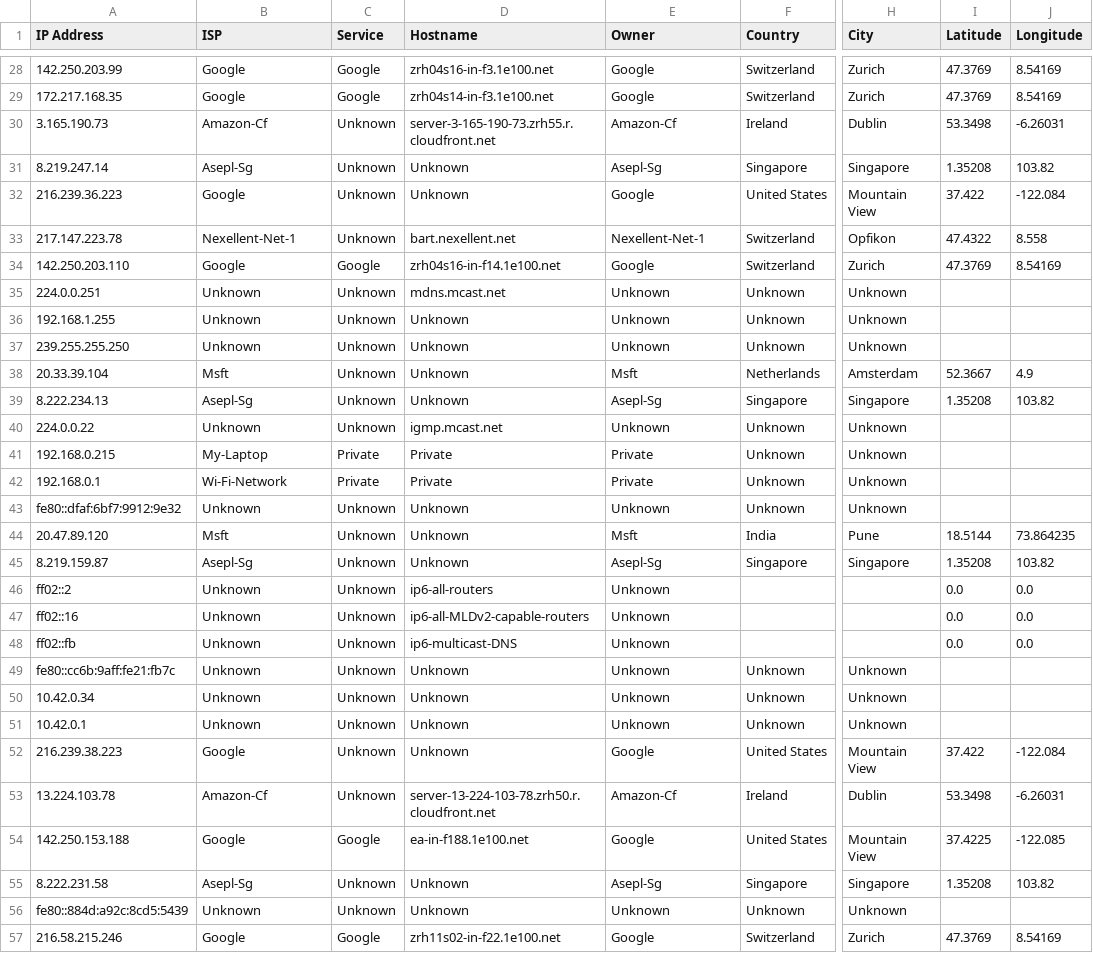
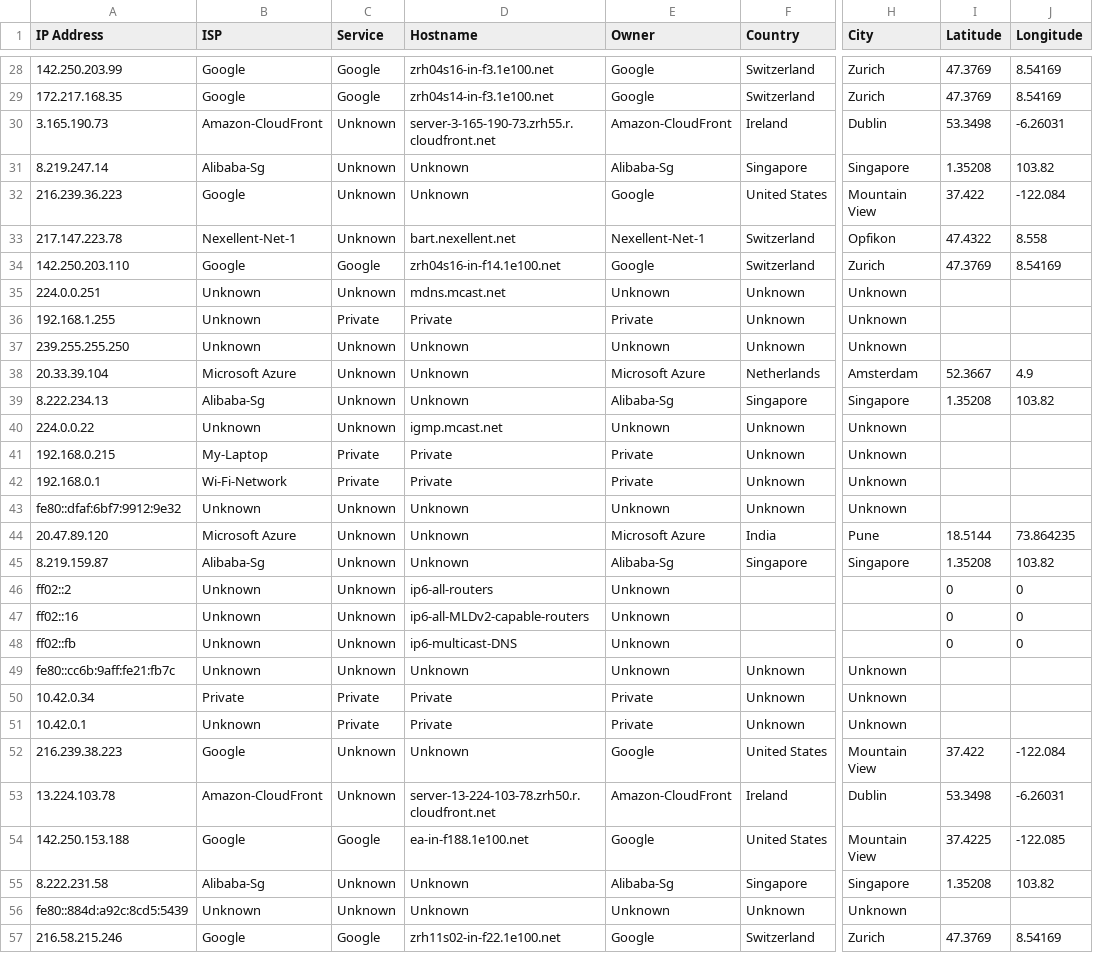
Before and after one commit to MichelleBo/privacyAnalysis, a CSV file: code/Wi-Fi traffic visualizations/ip_owners_with_geo.csv, drawn as a sheet; only a part is shown, gaps mark what is left out; the diff covers the shown part only; the diff names each change by its address in the sheet, - before the commit and + after, or states it on an @@ line.

```diff
--- a/code/Wi-Fi traffic visualizations/ip_owners_with_geo.csv
+++ b/code/Wi-Fi traffic visualizations/ip_owners_with_geo.csv
-B30 (ISP): Amazon-Cf
+B30 (ISP): Amazon-CloudFront
-E30 (Owner): Amazon-Cf
+E30 (Owner): Amazon-CloudFront
-B31 (ISP): Asepl-Sg
+B31 (ISP): Alibaba-Sg
-E31 (Owner): Asepl-Sg
+E31 (Owner): Alibaba-Sg
-C36 (Service): Unknown
+C36 (Service): Private
-D36 (Hostname): Unknown
+D36 (Hostname): Private
-E36 (Owner): Unknown
+E36 (Owner): Private
-B38 (ISP): Msft
+B38 (ISP): Microsoft Azure
-E38 (Owner): Msft
+E38 (Owner): Microsoft Azure
-B39 (ISP): Asepl-Sg
+B39 (ISP): Alibaba-Sg
-E39 (Owner): Asepl-Sg
+E39 (Owner): Alibaba-Sg
-B44 (ISP): Msft
+B44 (ISP): Microsoft Azure
-E44 (Owner): Msft
+E44 (Owner): Microsoft Azure
-B45 (ISP): Asepl-Sg
+B45 (ISP): Alibaba-Sg
-E45 (Owner): Asepl-Sg
+E45 (Owner): Alibaba-Sg
-I46:I48 (Latitude): 0.0
+I46:I48 (Latitude): 0
-J46:J48 (Longitude): 0.0
+J46:J48 (Longitude): 0
-B50 (ISP): Unknown
+B50 (ISP): Private
-C50:C51 (Service): Unknown
+C50:C51 (Service): Private
-D50:D51 (Hostname): Unknown
+D50:D51 (Hostname): Private
-E50:E51 (Owner): Unknown
+E50:E51 (Owner): Private
-B53 (ISP): Amazon-Cf
+B53 (ISP): Amazon-CloudFront
-E53 (Owner): Amazon-Cf
+E53 (Owner): Amazon-CloudFront
-B55 (ISP): Asepl-Sg
+B55 (ISP): Alibaba-Sg
-E55 (Owner): Asepl-Sg
+E55 (Owner): Alibaba-Sg
```
Also changed, not shown: 60 edited cells elsewhere in this file, 21 other files.
